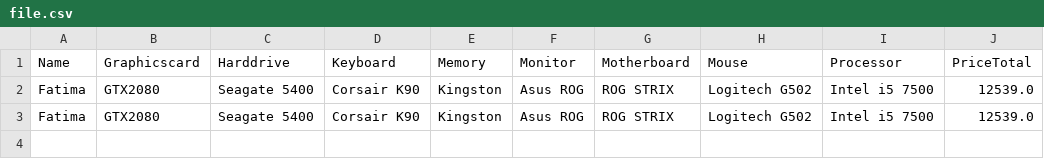
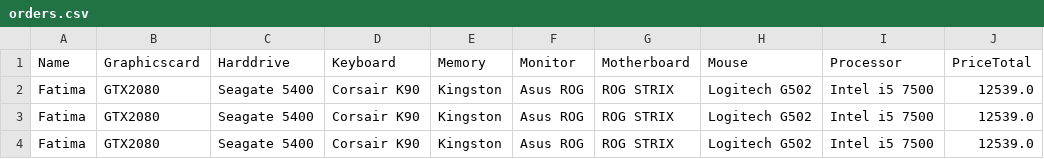
Before and after one commit to olebaba/Semesteroppgave, a CSV file: orders.csv (was file.csv), drawn as a sheet.

```diff
--- a/file.csv
+++ b/orders.csv
@@ -3 +3,2 @@ Fatima;GTX2080;Seagate 5400;Corsair K90;Kingston;Asus ROG;ROG STRIX;Logitech G50
 Fatima;GTX2080;Seagate 5400;Corsair K90;Kingston;Asus ROG;ROG STRIX;Logitech G502;Intel i5 7500;12539.0
+Fatima;GTX2080;Seagate 5400;Corsair K90;Kingston;Asus ROG;ROG STRIX;Logitech G502;Intel i5 7500;12539.0
```
Also changed, not shown: 15 other files.
